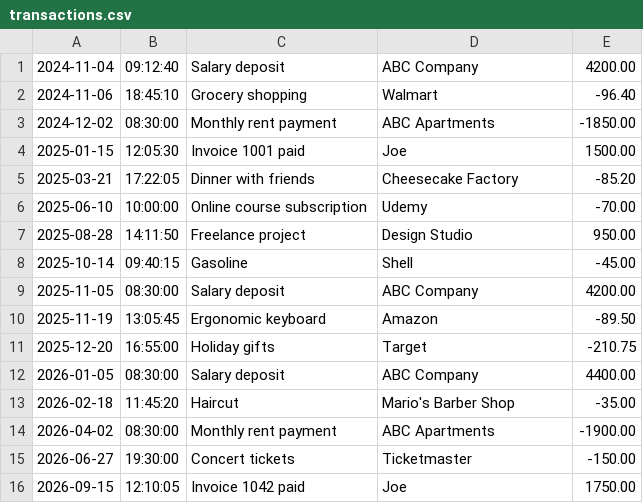
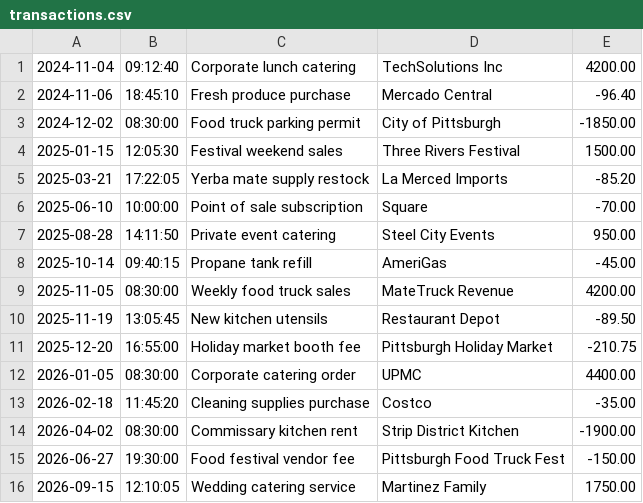
Before and after one commit to FabricioB44/accounting-ledger, a CSV file: transactions.csv, drawn as a sheet; only a part is shown; the diff covers the shown part only.

Commit message:
Finished tricking out the app and making it food truck themed

```diff
--- a/transactions.csv
+++ b/transactions.csv
@@ -1,16 +1,16 @@
-2024-11-04|09:12:40|Salary deposit|ABC Company|4200.00
-2024-11-06|18:45:10|Grocery shopping|Walmart|-96.40
-2024-12-02|08:30:00|Monthly rent payment|ABC Apartments|-1850.00
-2025-01-15|12:05:30|Invoice 1001 paid|Joe|1500.00
-2025-03-21|17:22:05|Dinner with friends|Cheesecake Factory|-85.20
-2025-06-10|10:00:00|Online course subscription|Udemy|-70.00
-2025-08-28|14:11:50|Freelance project|Design Studio|950.00
-2025-10-14|09:40:15|Gasoline|Shell|-45.00
-2025-11-05|08:30:00|Salary deposit|ABC Company|4200.00
-2025-11-19|13:05:45|Ergonomic keyboard|Amazon|-89.50
-2025-12-20|16:55:00|Holiday gifts|Target|-210.75
-2026-01-05|08:30:00|Salary deposit|ABC Company|4400.00
-2026-02-18|11:45:20|Haircut|Mario's Barber Shop|-35.00
-2026-04-02|08:30:00|Monthly rent payment|ABC Apartments|-1900.00
-2026-06-27|19:30:00|Concert tickets|Ticketmaster|-150.00
-2026-09-15|12:10:05|Invoice 1042 paid|Joe|1750.00
+2024-11-04|09:12:40|Corporate lunch catering|TechSolutions Inc|4200.00
+2024-11-06|18:45:10|Fresh produce purchase|Mercado Central|-96.40
+2024-12-02|08:30:00|Food truck parking permit|City of Pittsburgh|-1850.00
+2025-01-15|12:05:30|Festival weekend sales|Three Rivers Festival|1500.00
+2025-03-21|17:22:05|Yerba mate supply restock|La Merced Imports|-85.20
+2025-06-10|10:00:00|Point of sale subscription|Square|-70.00
+2025-08-28|14:11:50|Private event catering|Steel City Events|950.00
+2025-10-14|09:40:15|Propane tank refill|AmeriGas|-45.00
+2025-11-05|08:30:00|Weekly food truck sales|MateTruck Revenue|4200.00
+2025-11-19|13:05:45|New kitchen utensils|Restaurant Depot|-89.50
+2025-12-20|16:55:00|Holiday market booth fee|Pittsburgh Holiday Market|-210.75
+2026-01-05|08:30:00|Corporate catering order|UPMC|4400.00
+2026-02-18|11:45:20|Cleaning supplies purchase|Costco|-35.00
+2026-04-02|08:30:00|Commissary kitchen rent|Strip District Kitchen|-1900.00
+2026-06-27|19:30:00|Food festival vendor fee|Pittsburgh Food Truck Fest|-150.00
+2026-09-15|12:10:05|Wedding catering service|Martinez Family|1750.00
```
Also changed, not shown: 10 edited cells elsewhere in this file, 1 other file.
